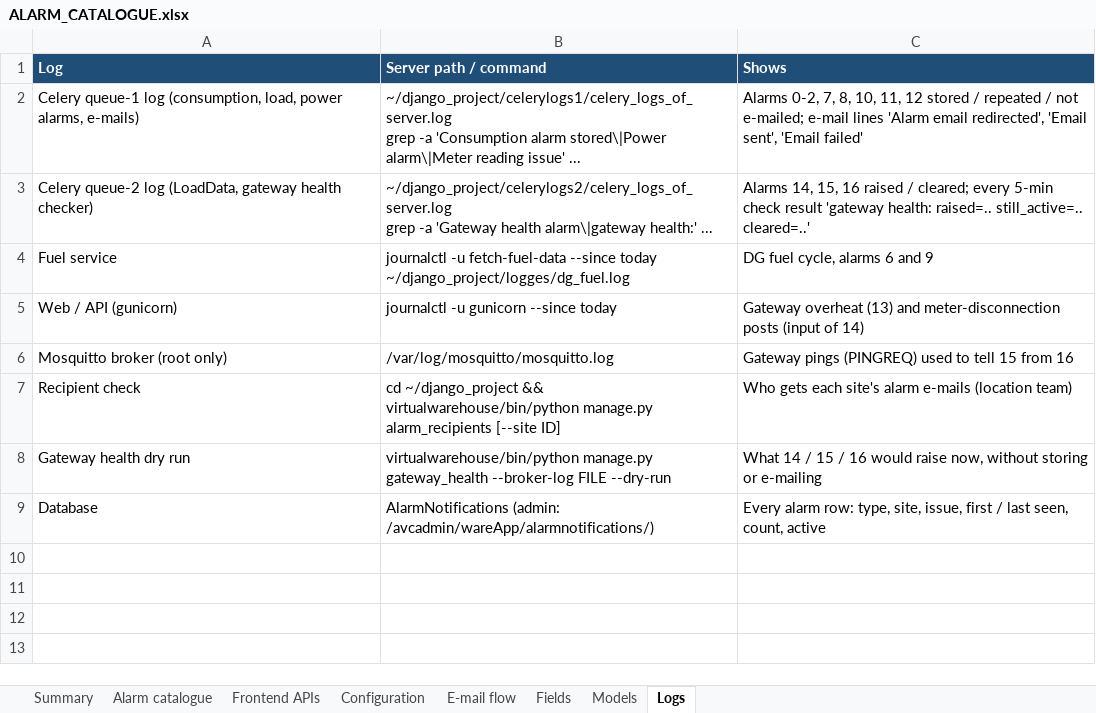
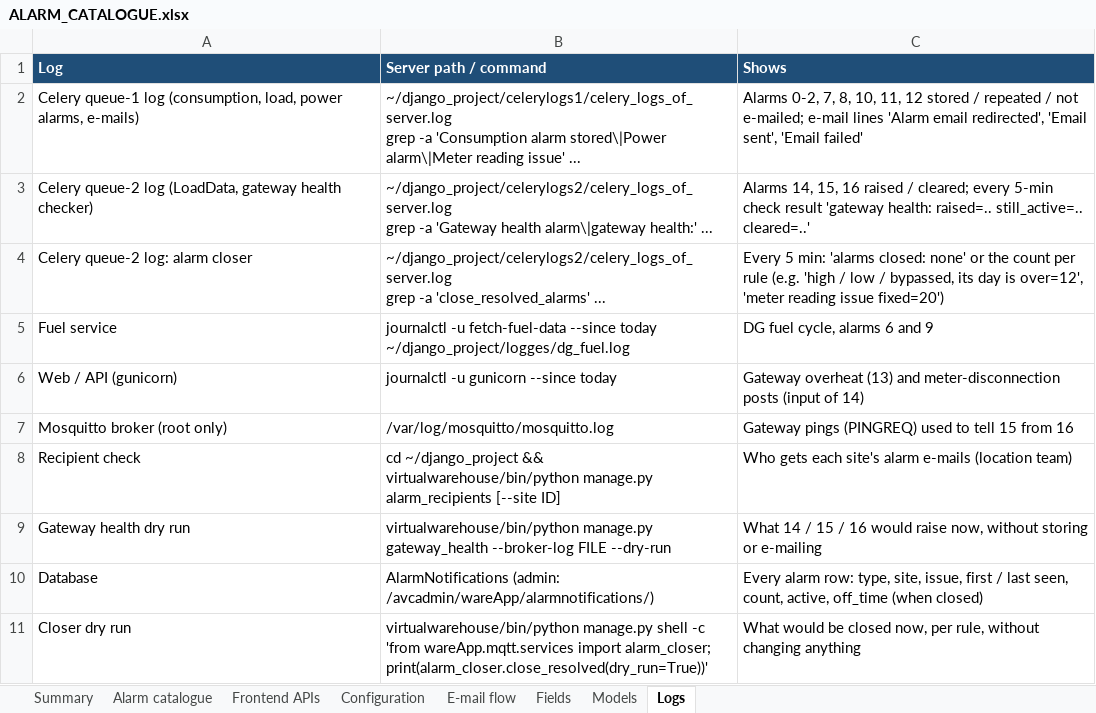
Before and after one commit to ashutoshdubey-aviconn/AVC-backend, an Excel workbook: docs/alarms/ALARM_CATALOGUE.xlsx, sheet Logs, drawn as a sheet; values as stored, in another font and other column widths than the file's, no borders; addresses are those after the commit; ↵ is a line break in a cell; the diff names each change by its address in the sheet, - before the commit and + after, or states it on an @@ line.

```diff
--- a/docs/alarms/ALARM_CATALOGUE.xlsx (sheet Logs)
+++ b/docs/alarms/ALARM_CATALOGUE.xlsx (sheet Logs)
+row 4: Celery queue-2 log: alarm closer | ~/django_project/celerylogs2/celery_logs_of_server.log ↵ grep -a 'close_resolved_alarms' ... | Every 5 min: 'alarms closed: none' or the count per rule (e.g. 'high / low / bypassed, its day is over=12', 'meter reading issue fixed=20')
-C10 (Shows): …seen, count, active
+C10 (Shows): …seen, count, active, off_time (when closed)
+row 11: Closer dry run | virtualwarehouse/bin/python manage.py shell -c 'from wareApp.mqtt.services import alarm_closer; print(alarm_closer.close_resolved(dry_run=True))' | What would be closed now, per rule, without changing anything
```
Also changed, not shown: sheet Alarm catalogue, sheet Summary, sheet Frontend APIs, sheet E-mail flow, 3 other files.
